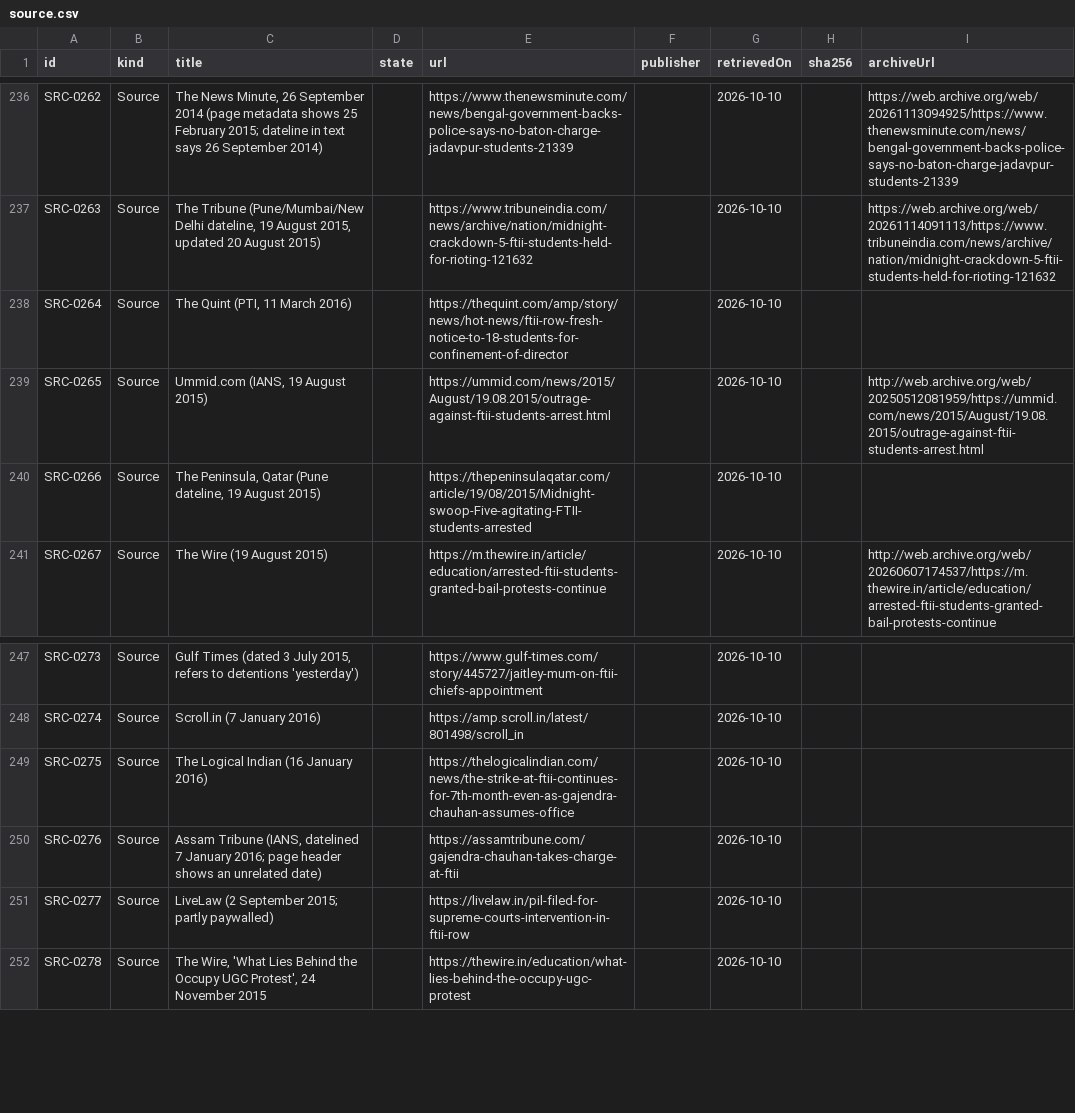
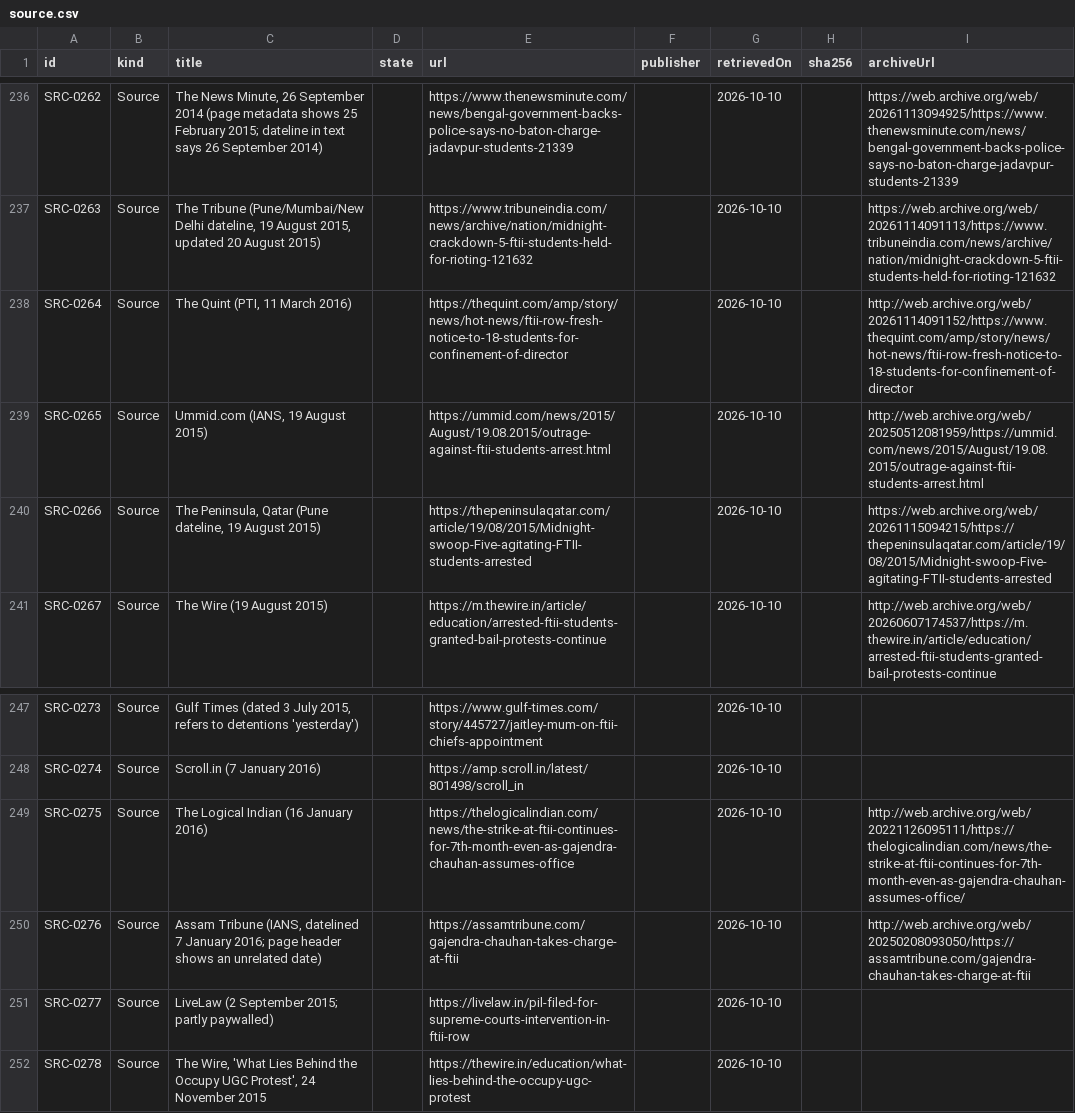
Before and after one commit to Varnasr/WhoGaveTheOrder, a CSV file: data/export/source.csv, drawn as a sheet; only a part is shown, gaps mark what is left out.

```diff
--- a/data/export/source.csv
+++ b/data/export/source.csv
@@ -237,5 +237,5 @@ SRC-0262,Source,"The News Minute, 26 September 2014 (page metadata shows 25 Febr
 SRC-0263,Source,"The Tribune (Pune/Mumbai/New Delhi dateline, 19 August 2015, updated 20 August 2015)",,https://www.tribuneindia.com/news/archive/nation/midnight-crackdown-5-ftii-students-held-for-rioting-121632,,2026-10-10,,https://web.archive.org/web/20261114091113/https://www.tribuneindia.com/news/archive/nation/midnight-crackdown-5-ftii-students-held-for-rioting-121632
-SRC-0264,Source,"The Quint (PTI, 11 March 2016)",,https://thequint.com/amp/story/news/hot-news/ftii-row-fresh-notice-to-18-students-for-confinement-of-director,,2026-10-10,,
+SRC-0264,Source,"The Quint (PTI, 11 March 2016)",,https://thequint.com/amp/story/news/hot-news/ftii-row-fresh-notice-to-18-students-for-confinement-of-director,,2026-10-10,,http://web.archive.org/web/20261114091152/https://www.thequint.com/amp/story/news/hot-news/ftii-row-fresh-notice-to-18-students-for-confinement-of-director
 SRC-0265,Source,"Ummid.com (IANS, 19 August 2015)",,https://ummid.com/news/2015/August/19.08.2015/outrage-against-ftii-students-arrest.html,,2026-10-10,,http://web.archive.org/web/20250512081959/https://ummid.com/news/2015/August/19.08.2015/outrage-against-ftii-students-arrest.html
-SRC-0266,Source,"The Peninsula, Qatar (Pune dateline, 19 August 2015)",,https://thepeninsulaqatar.com/article/19/08/2015/Midnight-swoop-Five-agitating-FTII-students-arrested,,2026-10-10,,
+SRC-0266,Source,"The Peninsula, Qatar (Pune dateline, 19 August 2015)",,https://thepeninsulaqatar.com/article/19/08/2015/Midnight-swoop-Five-agitating-FTII-students-arrested,,2026-10-10,,https://web.archive.org/web/20261115094215/https://thepeninsulaqatar.com/article/19/08/2015/Midnight-swoop-Five-agitating-FTII-students-arrested
 SRC-0267,Source,The Wire (19 August 2015),,https://m.thewire.in/article/education/arrested-ftii-students-granted-bail-protests-continue,,2026-10-10,,http://web.archive.org/web/20260607174537/https://m.thewire.in/article/education/arrested-ftii-students-granted-bail-protests-continue
@@ -248,4 +248,4 @@ SRC-0273,Source,"Gulf Times (dated 3 July 2015, refers to detentions 'yesterday'
 SRC-0274,Source,Scroll.in (7 January 2016),,https://amp.scroll.in/latest/801498/scroll_in,,2026-10-10,,
-SRC-0275,Source,The Logical Indian (16 January 2016),,https://thelogicalindian.com/news/the-strike-at-ftii-continues-for-7th-month-even-as-gajendra-chauhan-assumes-office,,2026-10-10,,
-SRC-0276,Source,"Assam Tribune (IANS, datelined 7 January 2016; page header shows an unrelated date)",,https://assamtribune.com/gajendra-chauhan-takes-charge-at-ftii,,2026-10-10,,
+SRC-0275,Source,The Logical Indian (16 January 2016),,https://thelogicalindian.com/news/the-strike-at-ftii-continues-for-7th-month-even-as-gajendra-chauhan-assumes-office,,2026-10-10,,http://web.archive.org/web/20221126095111/https://thelogicalindian.com/news/the-strike-at-ftii-continues-for-7th-month-even-as-gajendra-chauhan-assumes-office/
+SRC-0276,Source,"Assam Tribune (IANS, datelined 7 January 2016; page header shows an unrelated date)",,https://assamtribune.com/gajendra-chauhan-takes-charge-at-ftii,,2026-10-10,,http://web.archive.org/web/20250208093050/https://assamtribune.com/gajendra-chauhan-takes-charge-at-ftii
 SRC-0277,Source,LiveLaw (2 September 2015; partly paywalled),,https://livelaw.in/pil-filed-for-supreme-courts-intervention-in-ftii-row,,2026-10-10,,
```
Also changed, not shown: 5 other files.
